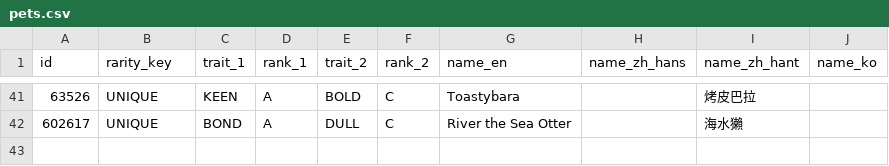
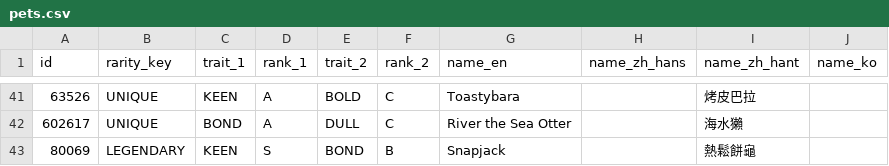
Before and after one commit to chuyaowang/trickcal-team-optimizer, a CSV file: data/pets.csv, drawn as a sheet; only a part is shown, gaps mark what is left out; the diff names each change by its address in the sheet, - before the commit and + after, or states it on an @@ line.

Commit message:
chore(data): update pets and tasks data (game update 260813)

```diff
--- a/data/pets.csv
+++ b/data/pets.csv
+row 43: 80069 | LEGENDARY | KEEN | S | BOND | B | Snapjack |  | 熱鬆餅龜
```
Also changed, not shown: 2 other files.
